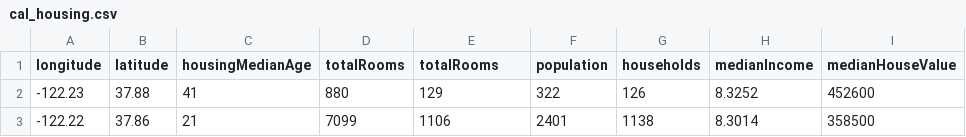
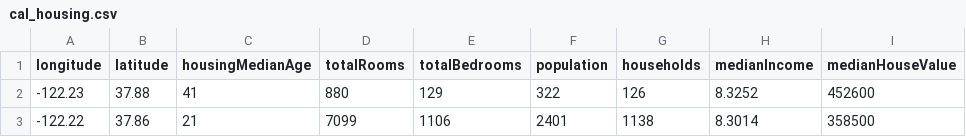
Before and after one commit to maniliy07/Module22._5, a CSV file: cal_housing.csv, drawn as a sheet; only a part is shown.

Commit message:
Add files via upload

```diff
--- a/cal_housing.csv
+++ b/cal_housing.csv
@@ -1,2 +1,2 @@
-longitude,latitude,housingMedianAge,totalRooms,totalRooms,population,households,medianIncome,medianHouseValue
+longitude,latitude,housingMedianAge,totalRooms,totalBedrooms,population,households,medianIncome,medianHouseValue
 -122.23,37.88,41,880,129,322,126,8.3252,452600
```
